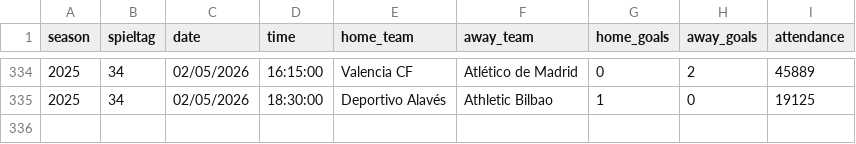
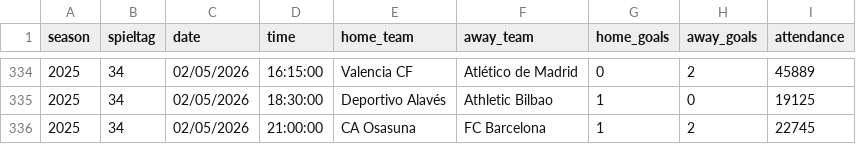
Before and after one commit to jdiegots/aforolab, a CSV file: public/data/matches/laliga_2025_j1-13.csv, drawn as a sheet; only a part is shown, gaps mark what is left out; the diff names each change by its address in the sheet, - before the commit and + after, or states it on an @@ line.

```diff
--- a/public/data/matches/laliga_2025_j1-13.csv
+++ b/public/data/matches/laliga_2025_j1-13.csv
+row 336: 2025 | 34 | 02/05/2026 | 21:00:00 | CA Osasuna | FC Barcelona | 1 | 2 | 22745
```
Also changed, not shown: public/data/matches/segunda_2025_j1-15.csv.
